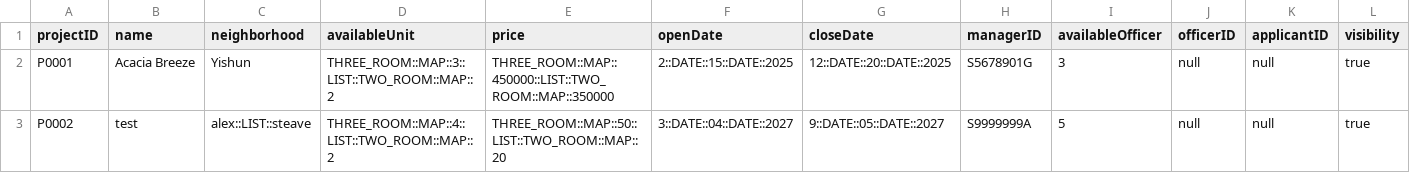
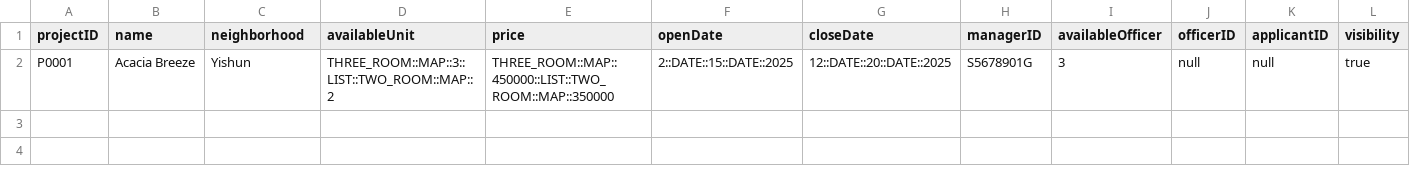
Before and after one commit to Saltykub/BTO-OOP, a CSV file: data_csv/ProjectList.csv, drawn as a sheet; the diff names each change by its address in the sheet, - before the commit and + after, or states it on an @@ line.

```diff
--- a/data_csv/ProjectList.csv
+++ b/data_csv/ProjectList.csv
-row 3: P0002 | test | alex::LIST::steave | THREE_ROOM::MAP::4::LIST::TWO_ROOM::MAP::2 | THREE_ROOM::MAP::50::LIST::TWO_ROOM::MAP::20 | 3::DATE::04::DATE::2027 | 9::DATE::05::DATE::2027 | S9999999A | 5 | null | null | true
```
Also changed, not shown: 21 other files.
